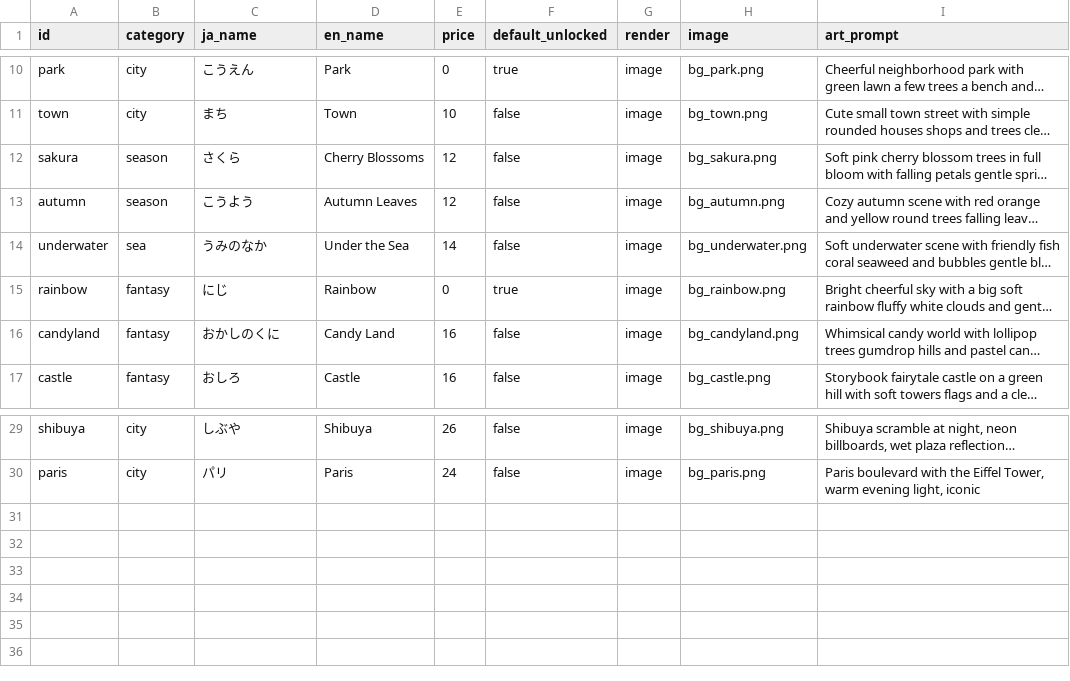
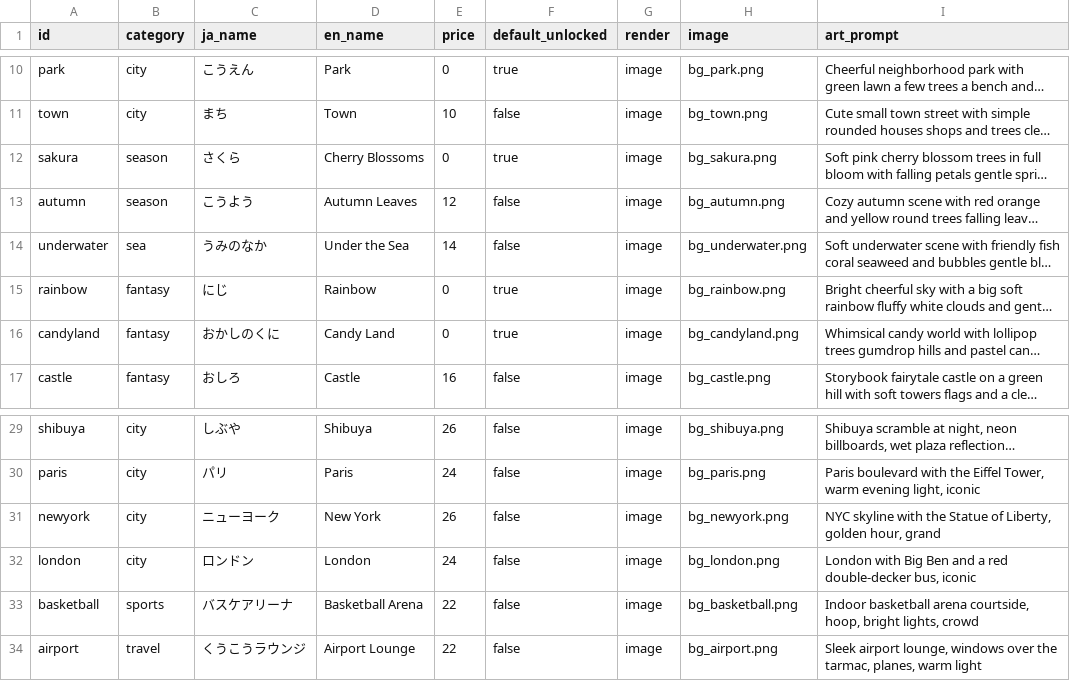
Before and after one commit to yuta090/spelling, a CSV file: scripts/backgrounds.csv, drawn as a sheet; only a part is shown, gaps mark what is left out; long unchanged cells end in …; the diff names each change by its address in the sheet, - before the commit and + after, or states it on an @@ line.

```diff
--- a/scripts/backgrounds.csv
+++ b/scripts/backgrounds.csv
-E12 (price): 12
+E12 (price): 0
-F12 (default_unlocked): false
+F12 (default_unlocked): true
-E16 (price): 16
+E16 (price): 0
-F16 (default_unlocked): false
+F16 (default_unlocked): true
+row 31: newyork | city | ニューヨーク | New York | 26 | false | image | bg_newyork.png | NYC skyline with the Statue of Liberty, golden hour, grand
+row 32: london | city | ロンドン | London | 24 | false | image | bg_london.png | London with Big Ben and a red double-decker bus, iconic
+row 33: basketball | sports | バスケアリーナ | Basketball Arena | 22 | false | image | bg_basketball.png | Indoor basketball arena courtside, hoop, bright lights, crowd
+row 34: airport | travel | くうこうラウンジ | Airport Lounge | 22 | false | image | bg_airport.png | Sleek airport lounge, windows over the tarmac, planes, warm light
```
Also changed, not shown: 9 other files.
